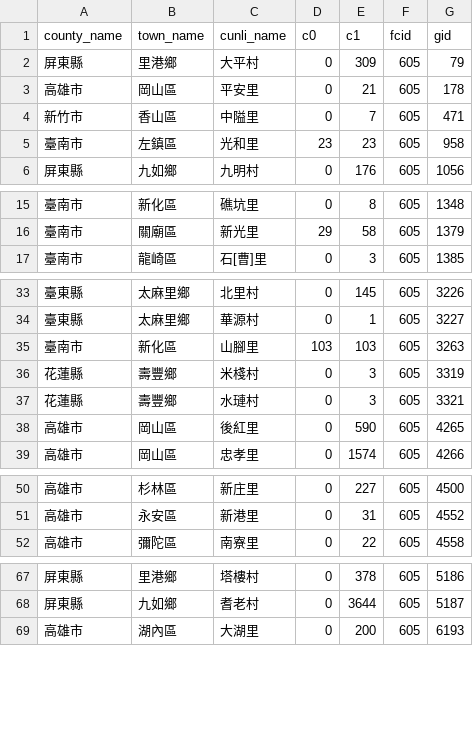
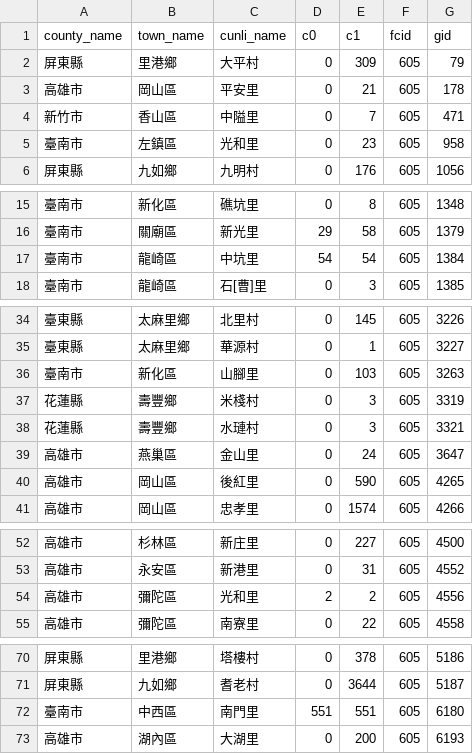
Before and after one commit to kiang/service.taipower.com.tw, a CSV file: docs/cunli.csv, drawn as a sheet; only a part is shown, gaps mark what is left out; the diff covers the shown part only.

```diff
--- a/docs/cunli.csv
+++ b/docs/cunli.csv
@@ -4,3 +4,3 @@ county_name,town_name,cunli_name,c0,c1,fcid,gid
 新竹市,香山區,中隘里,0,7,605,471
-臺南市,左鎮區,光和里,23,23,605,958
+臺南市,左鎮區,光和里,0,23,605,958
 屏東縣,九如鄉,九明村,0,176,605,1056
@@ -16,2 +16,3 @@ county_name,town_name,cunli_name,c0,c1,fcid,gid
 臺南市,關廟區,新光里,29,58,605,1379
+臺南市,龍崎區,中坑里,54,54,605,1384
 臺南市,龍崎區,石[曹]里,0,3,605,1385
@@ -34,5 +35,6 @@ county_name,town_name,cunli_name,c0,c1,fcid,gid
 臺東縣,太麻里鄉,華源村,0,1,605,3227
-臺南市,新化區,山腳里,103,103,605,3263
+臺南市,新化區,山腳里,0,103,605,3263
 花蓮縣,壽豐鄉,米棧村,0,3,605,3319
 花蓮縣,壽豐鄉,水璉村,0,3,605,3321
+高雄市,燕巢區,金山里,0,24,605,3647
 高雄市,岡山區,後紅里,0,590,605,4265
@@ -51,2 +53,3 @@ county_name,town_name,cunli_name,c0,c1,fcid,gid
 高雄市,永安區,新港里,0,31,605,4552
+高雄市,彌陀區,光和里,2,2,605,4556
 高雄市,彌陀區,南寮里,0,22,605,4558
@@ -68,2 +71,3 @@ county_name,town_name,cunli_name,c0,c1,fcid,gid
 屏東縣,九如鄉,耆老村,0,3644,605,5187
+臺南市,中西區,南門里,551,551,605,6180
 高雄市,湖內區,大湖里,0,200,605,6193
```
Also changed, not shown: 2 edited cells elsewhere in this file, docs/taipower.csv.
